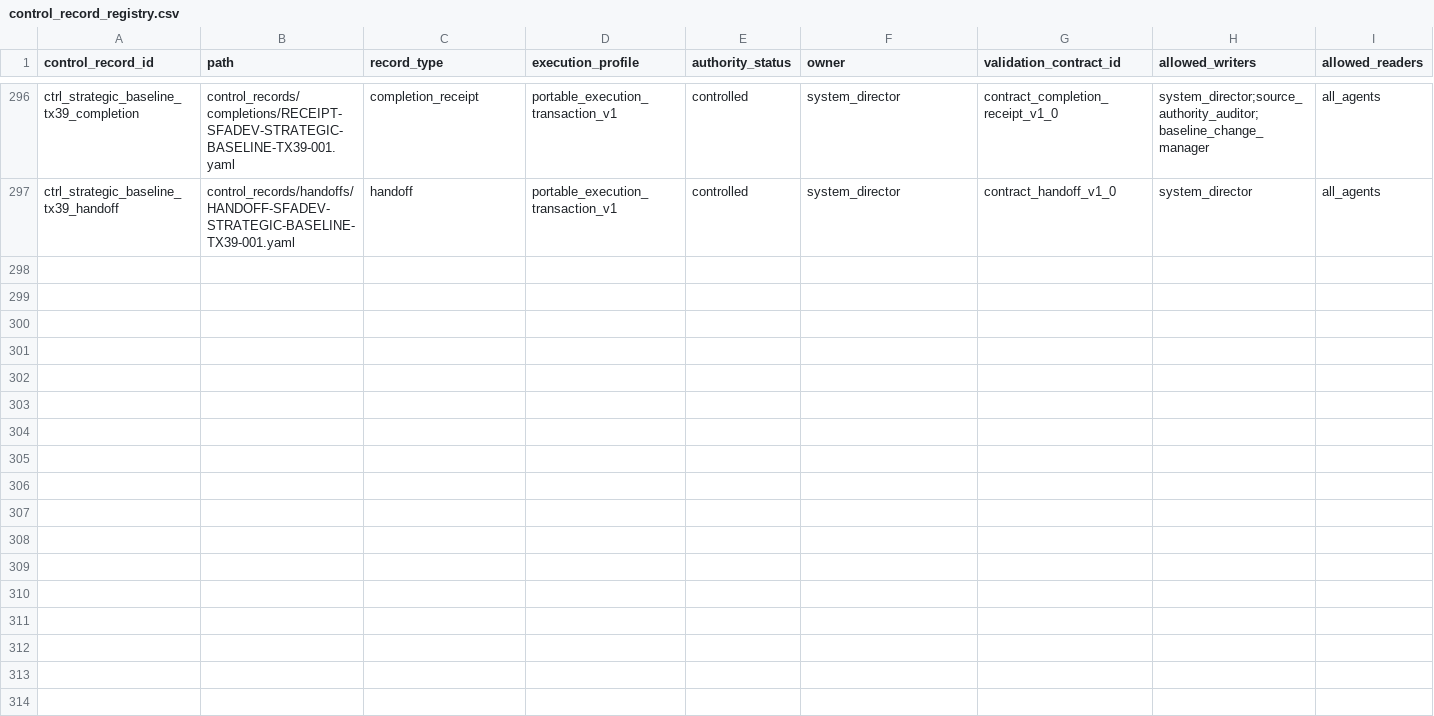
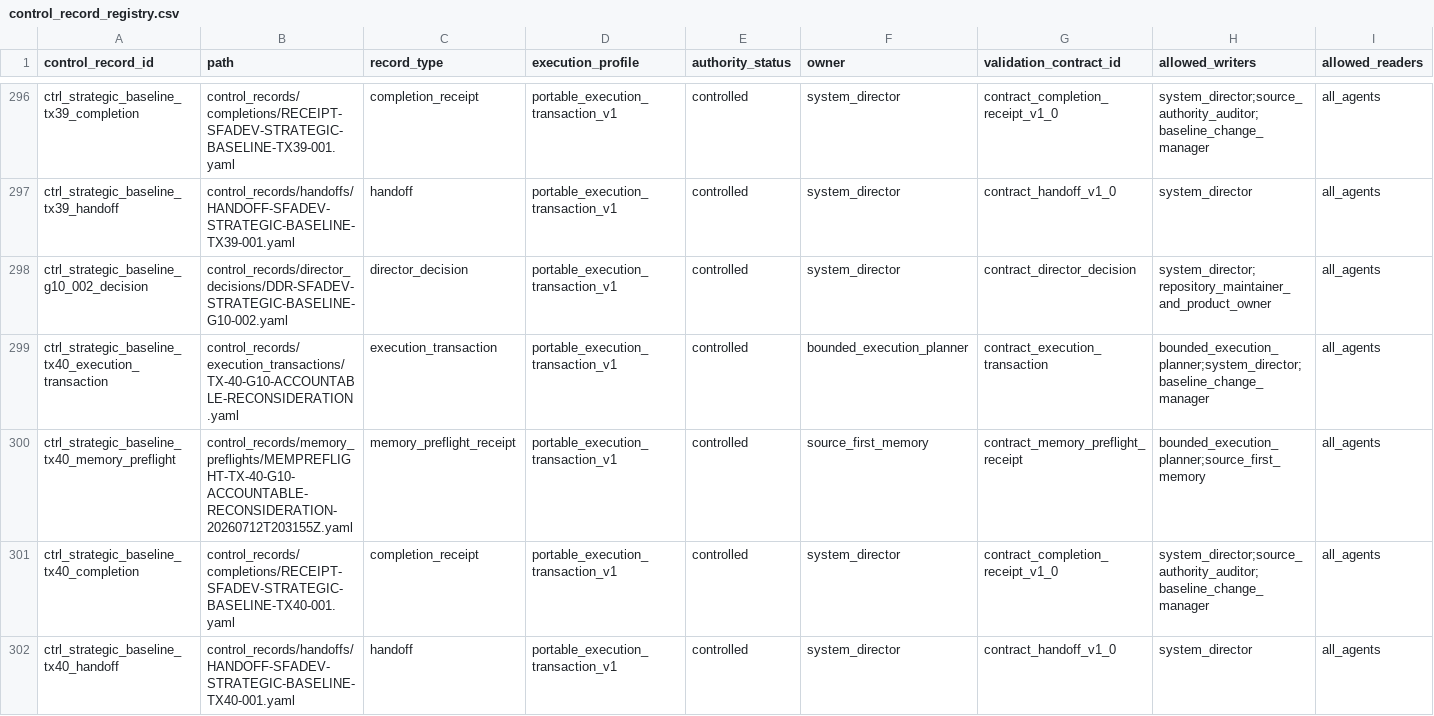
Before and after one commit to AngryOwlAI/Sys4AI-dev, a CSV file: Sys4AI/registries/control_record_registry.csv, drawn as a sheet; only a part is shown, gaps mark what is left out; rows hold the shown columns only; the diff names each change by its address in the sheet, - before the commit and + after, or states it on an @@ line.

```diff
--- a/Sys4AI/registries/control_record_registry.csv
+++ b/Sys4AI/registries/control_record_registry.csv
+row 298: ctrl_strategic_baseline_g10_002_decision | control_records/director_decisions/DDR-SFADEV-STRATEGIC-BASELINE-G10-002.yaml | director_decision | portable_execution_transaction_v1 | controlled | system_director | contract_director_decision | system_director;repository_maintainer_and_product_owner | all_agents
+row 299: ctrl_strategic_baseline_tx40_execution_transaction | control_records/execution_transactions/TX-40-G10-ACCOUNTABLE-RECONSIDERATION.yaml | execution_transaction | portable_execution_transaction_v1 | controlled | bounded_execution_planner | contract_execution_transaction | bounded_execution_planner;system_director;baseline_change_manager | all_agents
+row 300: ctrl_strategic_baseline_tx40_memory_preflight | control_records/memory_preflights/MEMPREFLIGHT-TX-40-G10-ACCOUNTABLE-RECONSIDERATION-20260712T203155Z.yaml | memory_preflight_receipt | portable_execution_transaction_v1 | controlled | source_first_memory | contract_memory_preflight_receipt | bounded_execution_planner;source_first_memory | all_agents
+row 301: ctrl_strategic_baseline_tx40_completion | control_records/completions/RECEIPT-SFADEV-STRATEGIC-BASELINE-TX40-001.yaml | completion_receipt | portable_execution_transaction_v1 | controlled | system_director | contract_completion_receipt_v1_0 | system_director;source_authority_auditor;baseline_change_manager | all_agents
+row 302: ctrl_strategic_baseline_tx40_handoff | control_records/handoffs/HANDOFF-SFADEV-STRATEGIC-BASELINE-TX40-001.yaml | handoff | portable_execution_transaction_v1 | controlled | system_director | contract_handoff_v1_0 | system_director | all_agents
```
Also changed, not shown: Sys4AI/registries/director_decision_registry.csv, Sys4AI/registries/handoff_registry.csv, 22 other files.
